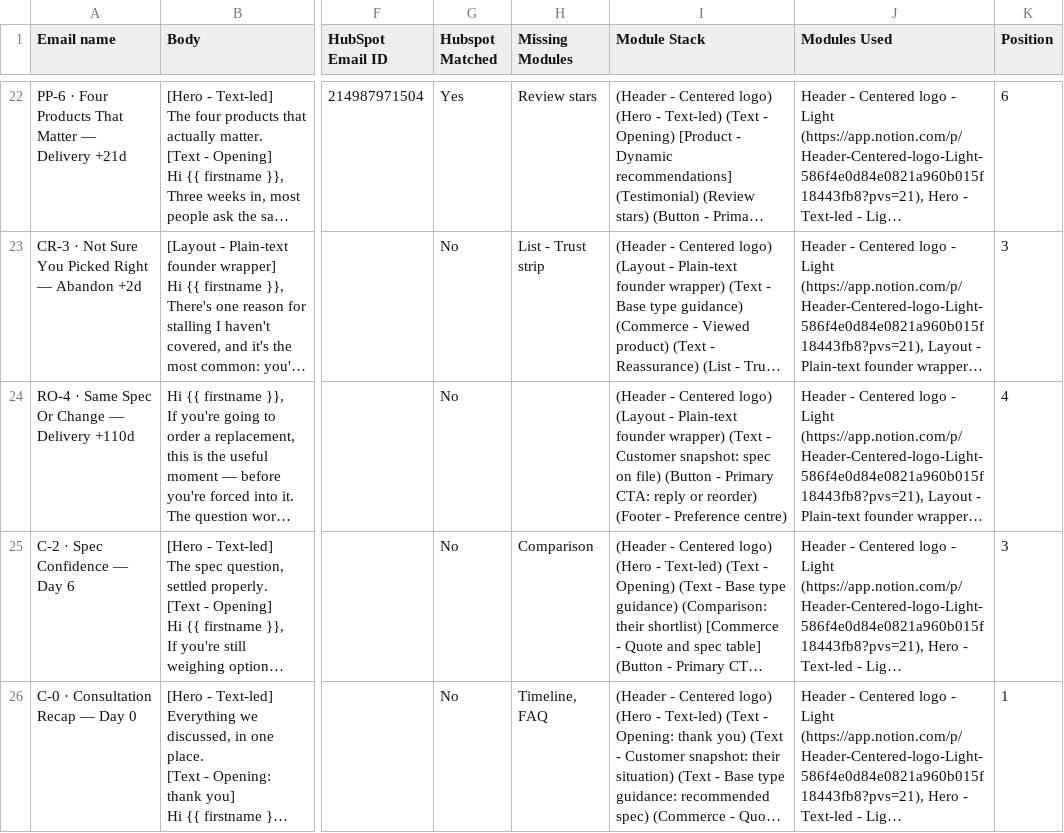
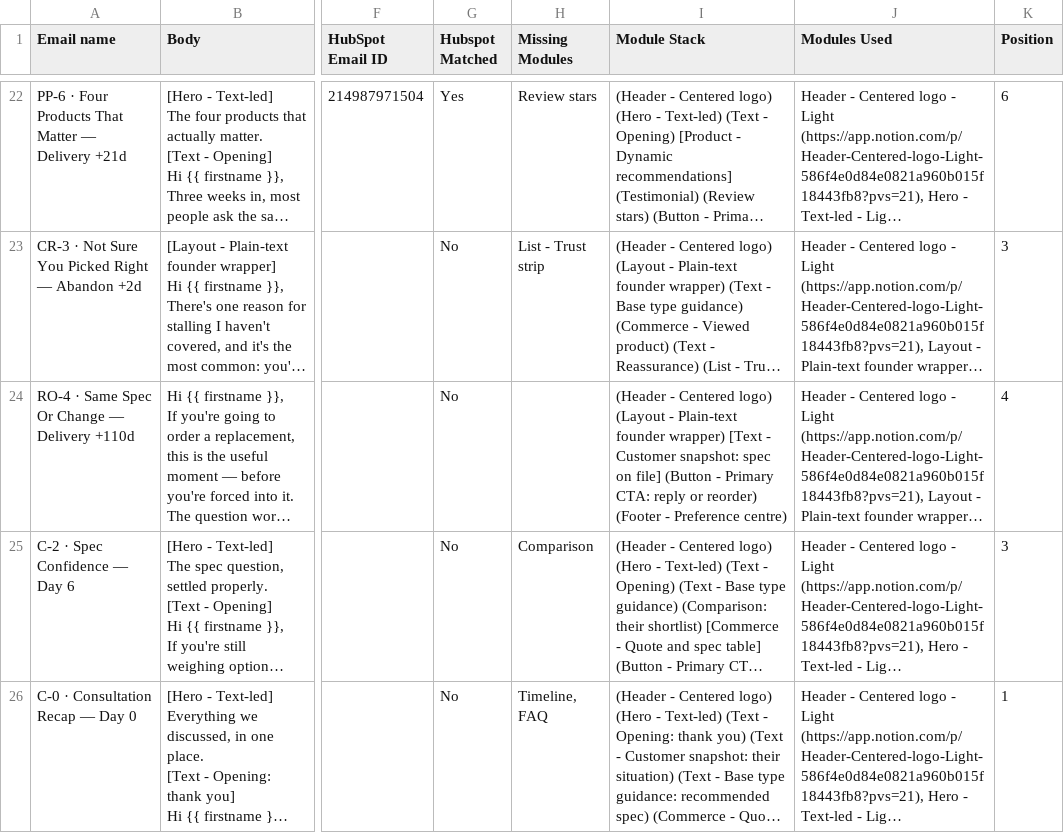
Before and after one commit to vincent-laroche/marketing-os, a CSV file: Email Reference File/emails_master 831f4e0d84e0831992d481ae881cfede_all.csv, drawn as a sheet; only a part is shown, gaps mark what is left out; long unchanged cells end in …; the diff names each change by its address in the sheet, - before the commit and + after, or states it on an @@ line.

```diff
--- a/Email Reference File/emails_master 831f4e0d84e0831992d481ae881cfede_all.csv
+++ b/Email Reference File/emails_master 831f4e0d84e0831992d481ae881cfede_all.csv
-I24 (Module Stack): …founder wrapper) (Text - Customer snapshot: spec on file) (Button -…
+I24 (Module Stack): …founder wrapper) [Text - Customer snapshot: spec on file] (Button -…
```
Also changed, not shown: 3 other files.
